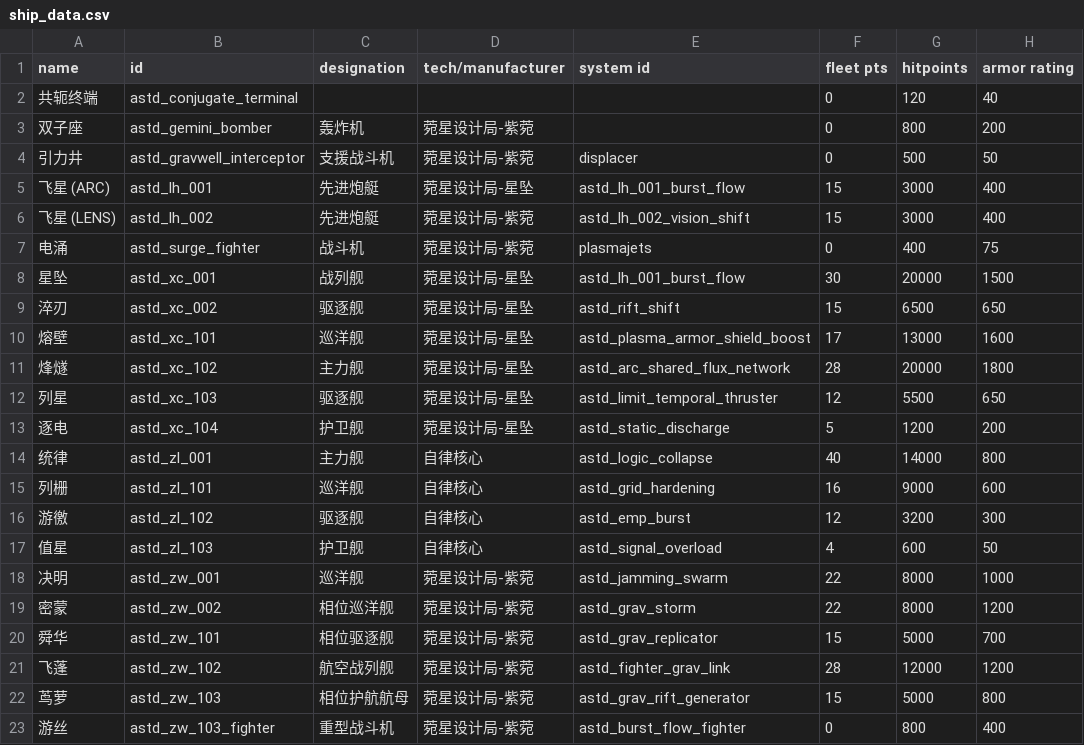
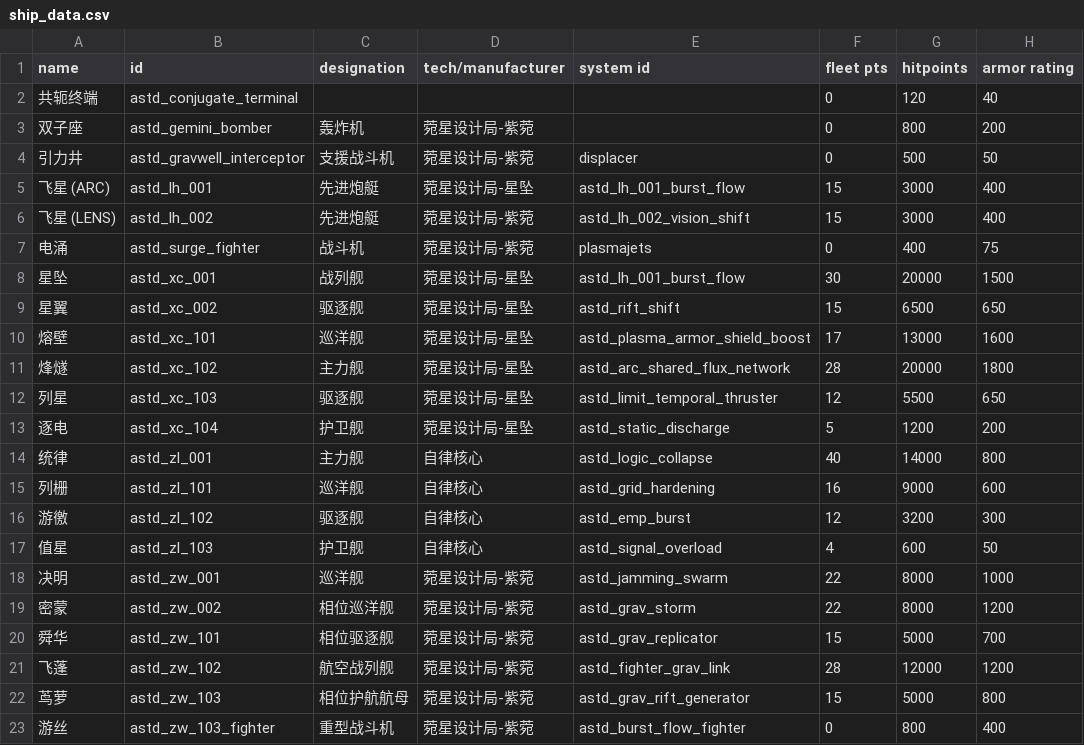
Before and after one commit to KasumiNova/AsteriaDirectorate, a CSV file: contents/data/hulls/ship_data.csv, drawn as a sheet; only a part is shown; the diff names each change by its address in the sheet, - before the commit and + after, or states it on an @@ line.

```diff
--- a/contents/data/hulls/ship_data.csv
+++ b/contents/data/hulls/ship_data.csv
-A9 (name): 淬刃
+A9 (name): 星翼
```
Also changed, not shown: contents/data/strings/descriptions.csv, contents/data/weapons/weapon_data.csv.
